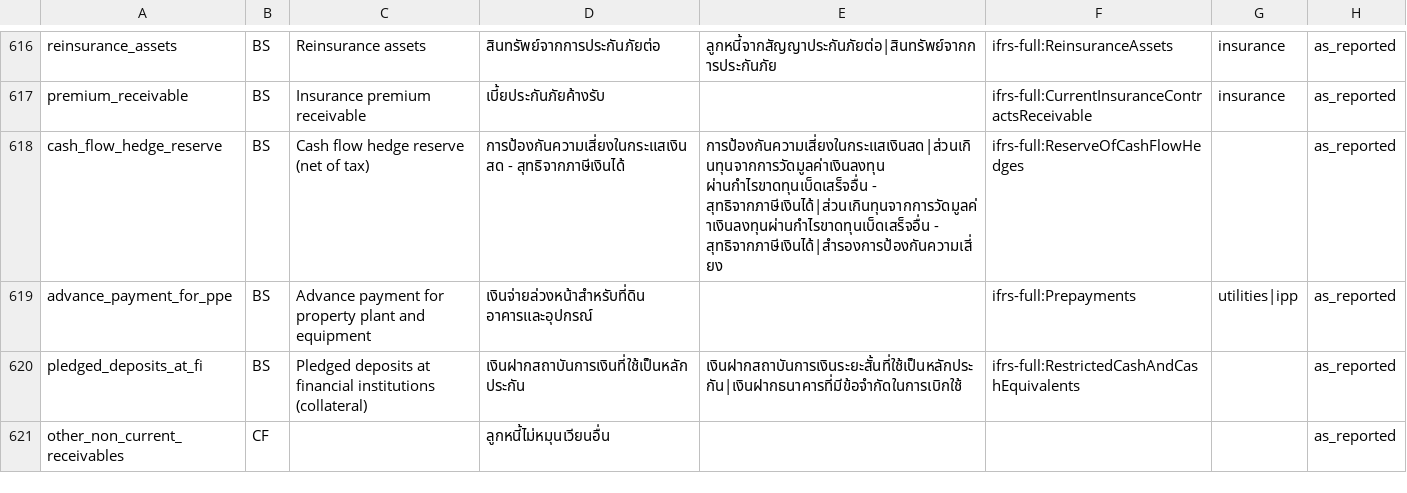
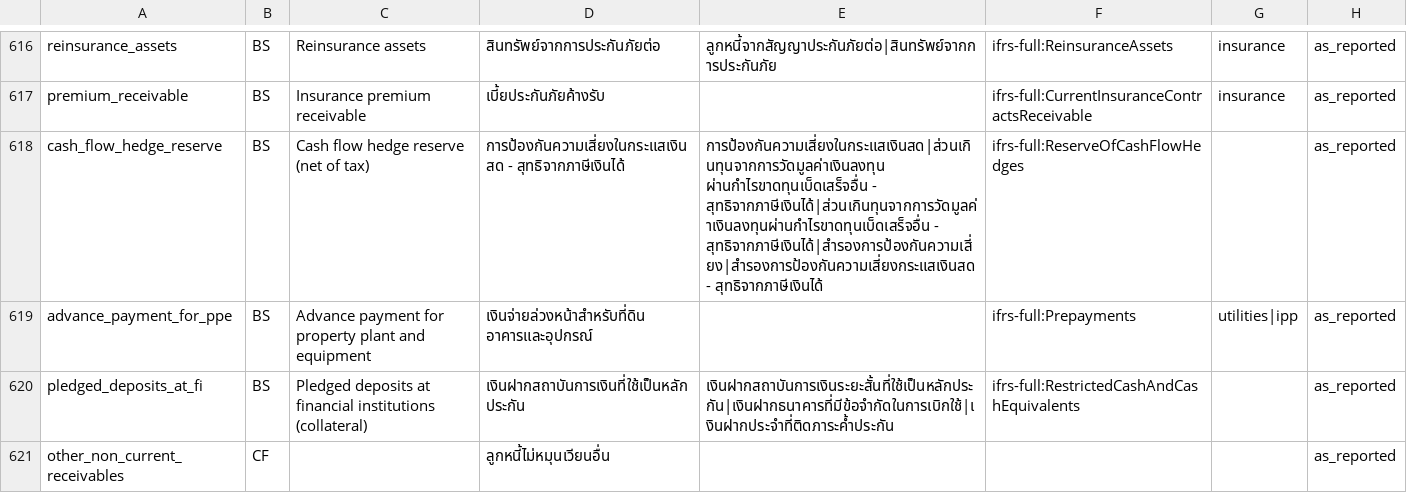
Before and after one commit to ninyawee/thaifin, a CSV file: data/concepts.csv, drawn as a sheet; only a part is shown, gaps mark what is left out; the diff covers the shown part only.

```diff
--- a/data/concepts.csv
+++ b/data/concepts.csv
@@ -617,5 +617,5 @@ reinsurance_assets,BS,Reinsurance assets,สินทรัพย์จากก
 premium_receivable,BS,Insurance premium receivable,เบี้ยประกันภัยค้างรับ,,ifrs-full:CurrentInsuranceContractsReceivable,insurance,as_reported
-cash_flow_hedge_reserve,BS,Cash flow hedge reserve (net of tax),การป้องกันความเสี่ยงในกระแสเงินสด - สุทธิจากภาษีเงินได้,การป้องกันความเสี่ยงในกระแสเงินสด|ส่วนเกินทุนจากการวัดมูลค่าเงินลงทุน ผ่านกำไรขาดทุนเบ็ดเสร็จอื่น - สุทธิจากภาษีเงินได้|ส่วนเกินทุนจากการวัดมูลค่าเงินลงทุนผ่านกำไรขาดทุนเบ็ดเสร็จอื่น - สุทธิจากภาษีเงินได้|สำรองการป้องกันความเสี่ยง,ifrs-full:ReserveOfCashFlowHedges,,as_reported
+cash_flow_hedge_reserve,BS,Cash flow hedge reserve (net of tax),การป้องกันความเสี่ยงในกระแสเงินสด - สุทธิจากภาษีเงินได้,การป้องกันความเสี่ยงในกระแสเงินสด|ส่วนเกินทุนจากการวัดมูลค่าเงินลงทุน ผ่านกำไรขาดทุนเบ็ดเสร็จอื่น - สุทธิจากภาษีเงินได้|ส่วนเกินทุนจากการวัดมูลค่าเงินลงทุนผ่านกำไรขาดทุนเบ็ดเสร็จอื่น - สุทธิจากภาษีเงินได้|สำรองการป้องกันความเสี่ยง|สำรองการป้องกันความเสี่ยงกระแสเงินสด - สุทธิจากภาษีเงินได้,ifrs-full:ReserveOfCashFlowHedges,,as_reported
 advance_payment_for_ppe,BS,Advance payment for property plant and equipment,เงินจ่ายล่วงหน้าสำหรับที่ดิน อาคารและอุปกรณ์,,ifrs-full:Prepayments,utilities|ipp,as_reported
-pledged_deposits_at_fi,BS,Pledged deposits at financial institutions (collateral),เงินฝากสถาบันการเงินที่ใช้เป็นหลักประกัน,เงินฝากสถาบันการเงินระยะสั้นที่ใช้เป็นหลักประกัน|เงินฝากธนาคารที่มีข้อจำกัดในการเบิกใช้,ifrs-full:RestrictedCashAndCashEquivalents,,as_reported
+pledged_deposits_at_fi,BS,Pledged deposits at financial institutions (collateral),เงินฝากสถาบันการเงินที่ใช้เป็นหลักประกัน,เงินฝากสถาบันการเงินระยะสั้นที่ใช้เป็นหลักประกัน|เงินฝากธนาคารที่มีข้อจำกัดในการเบิกใช้|เงินฝากประจำที่ติดภาระค้ำประกัน,ifrs-full:RestrictedCashAndCashEquivalents,,as_reported
 other_non_current_receivables,CF,,ลูกหนี้ไม่หมุนเวียนอื่น,,,,as_reported
```
Also changed, not shown: 3 added rows and 23 edited cells elsewhere in this file.
